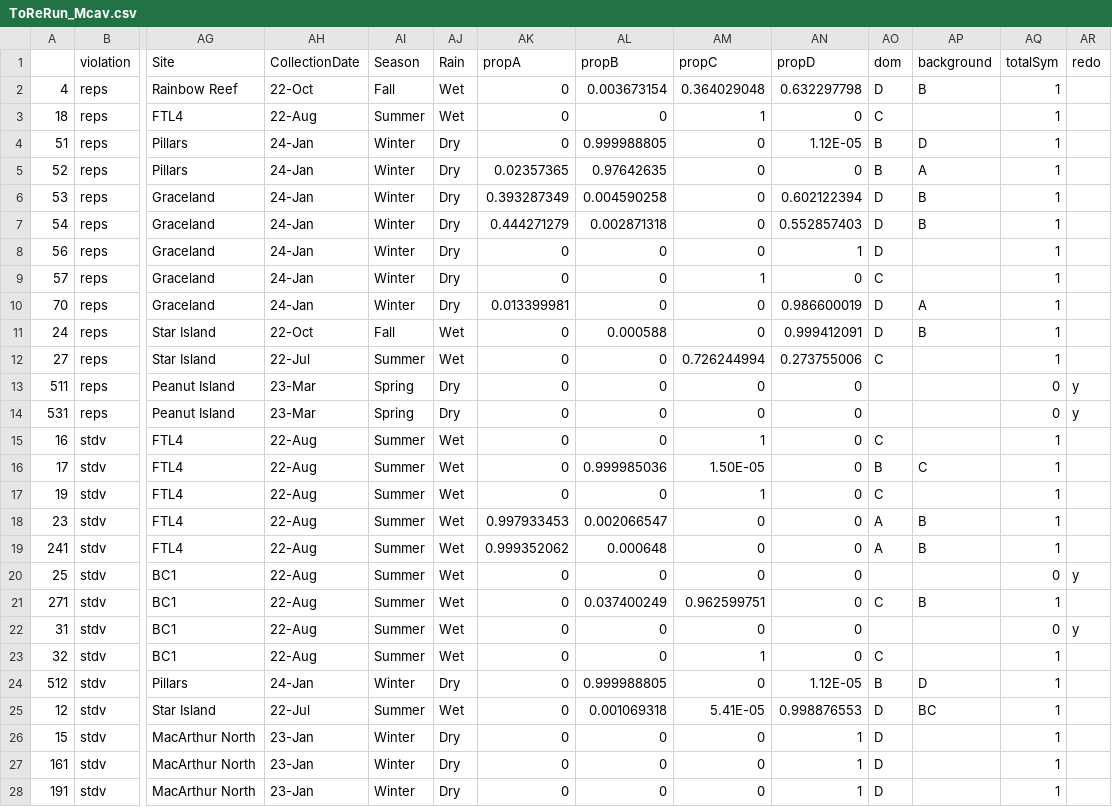
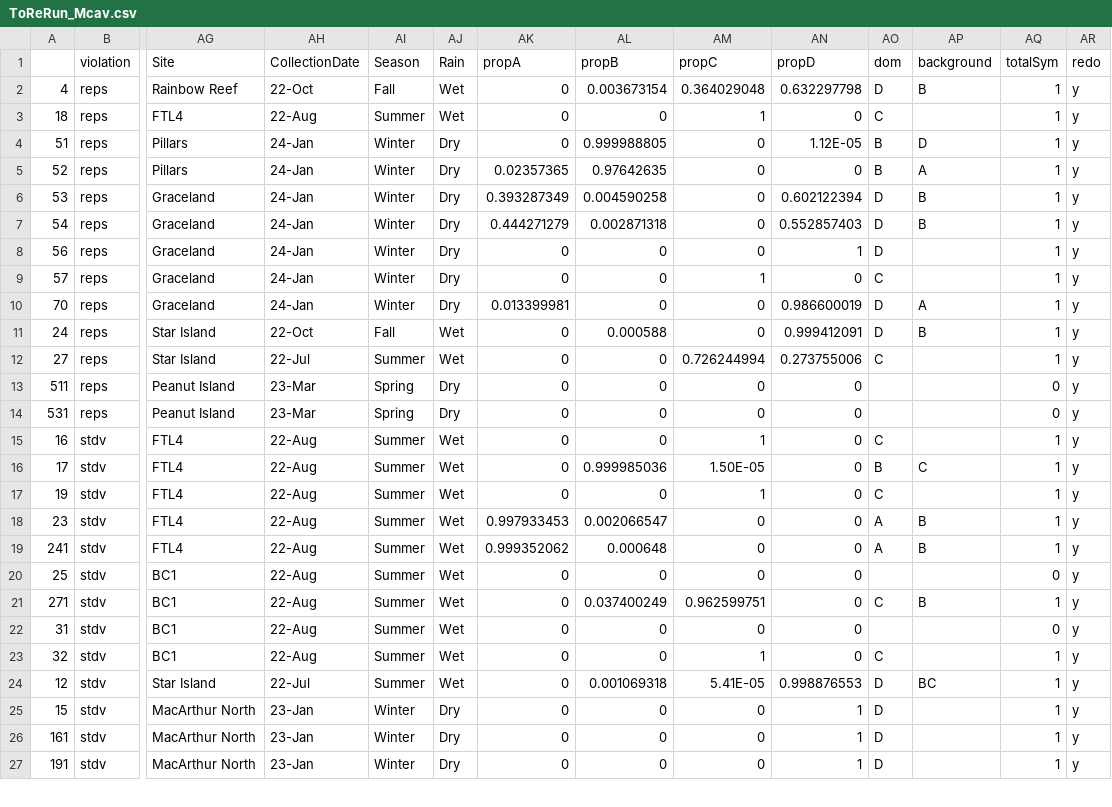
Before and after one commit to mstudiva/Urban-coral-population-genetics, a CSV file: symbionts/ToReRun_Mcav.csv, drawn as a sheet; only a part is shown, gaps mark what is left out; removed rows and columns are numbered as before the commit, all else as after; rows hold the shown columns only; the diff covers the shown part only; the diff names each change by its address in the sheet, - before the commit and + after, or states it on an @@ line.

```diff
--- a/symbionts/ToReRun_Mcav.csv
+++ b/symbionts/ToReRun_Mcav.csv
-AR2:AR12 (redo): (empty)
+AR2:AR12 (redo): y
-AR15:AR19 (redo): (empty)
+AR15:AR19 (redo): y
-AR21 (redo): (empty)
+AR21 (redo): y
-AR23 (redo): (empty)
+AR23 (redo): y
-row 24: 512 | stdv | Pillars | 24-Jan | Winter | Dry | 0 | 0.999988805 | 0 | 1.12E-05 | B | D | 1
-AR24:AR27 (redo): (empty)
+AR24:AR27 (redo): y
```
Also changed, not shown: 9 edited cells elsewhere in this file, symbionts/ToReRun_Dlab.csv, symbionts/ToReRun_Ofav.csv, 5 other files.
